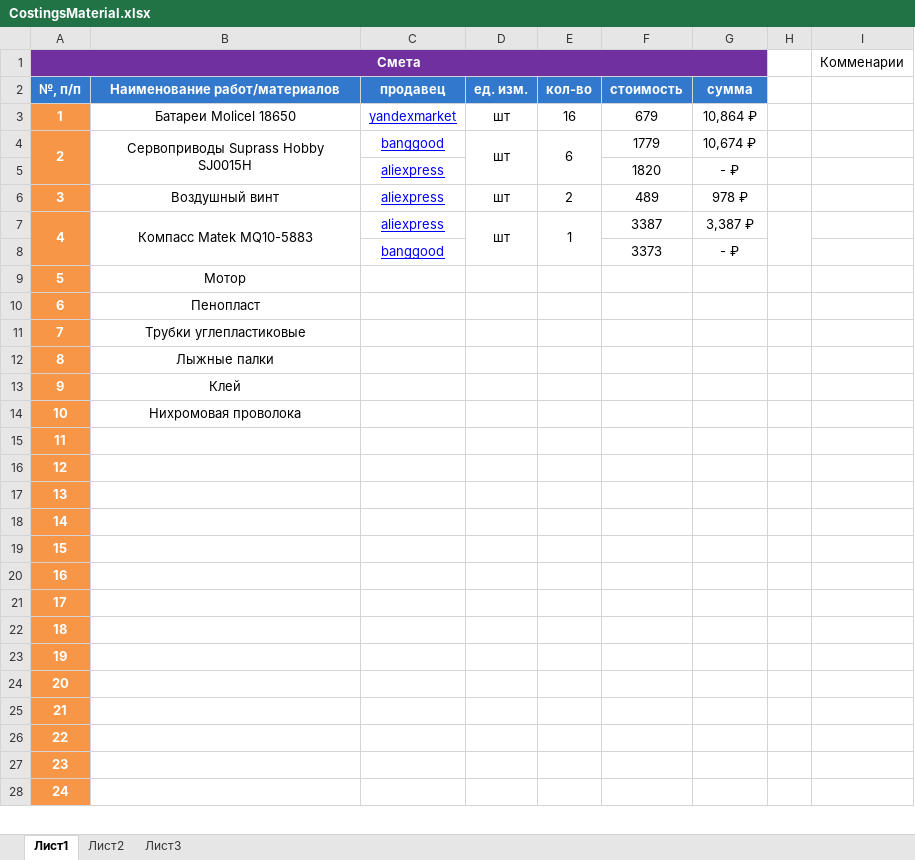
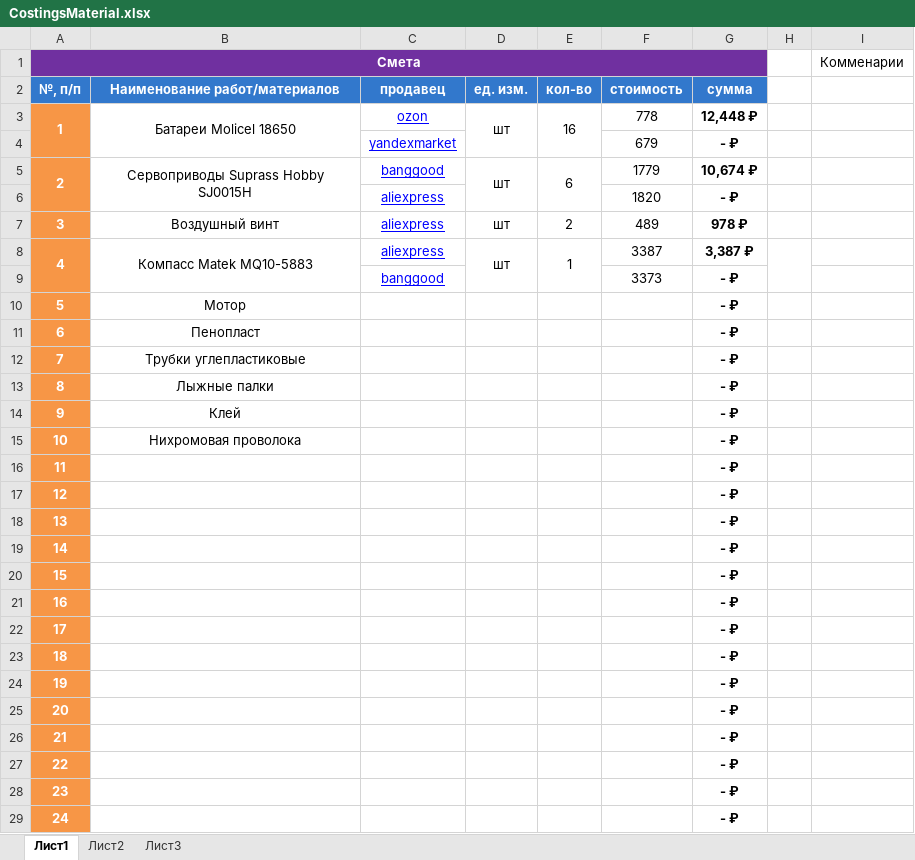
Before and after one commit to Suturin-Daniil/-, an Excel workbook: Смета/МатериалыИОборудование/CostingsMaterial.xlsx, sheet Лист1, drawn as a sheet; only a part is shown; values as stored, in another font and other column widths than the file's, no borders; addresses are those after the commit; the diff covers the shown part only; the diff names each change by its address in the sheet, - before the commit and + after, or states it on an @@ line.

Commit message:
Новые позиции в смете

```diff
--- a/Смета/МатериалыИОборудование/CostingsMaterial.xlsx (sheet Лист1)
+++ b/Смета/МатериалыИОборудование/CostingsMaterial.xlsx (sheet Лист1)
+A3:A4 merged
+B3:B4 merged
-C3: yandexmarket
+C3: ozon
+D3:D4 merged
+E3:E4 merged
-F3: 679
+F3: 778
-G3: 10,864 ₽
+G3: 12,448 ₽
-G3 bold: off
+G3 bold: on
+row 4:  |  | yandexmarket |  |  | 679 | - ₽
-G5:G9 bold: off
+G5:G9 bold: on
-G10:G29: (empty)
+G10:G29: - ₽
```
Also changed, not shown: 1 edited cell elsewhere in this sheet, formulas that keep their value.
